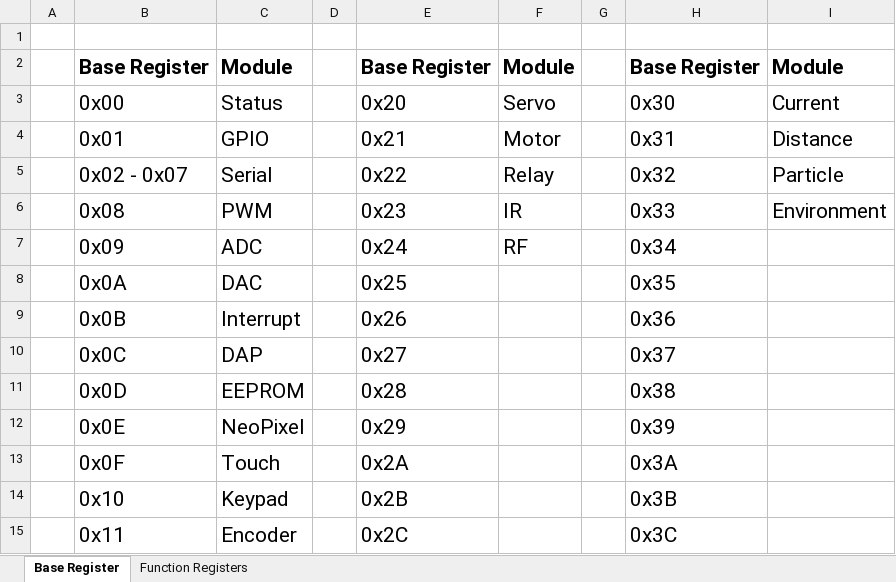
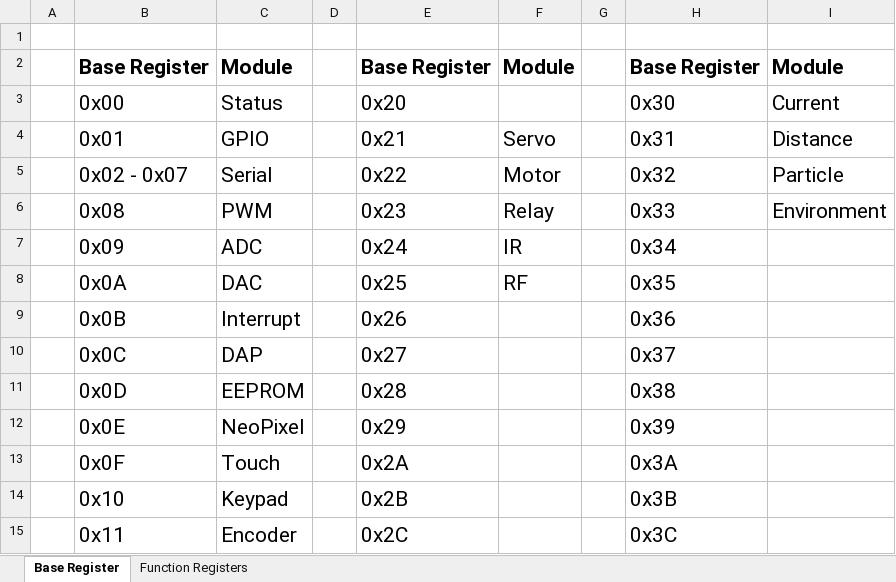
Before and after one commit to crgmakes/aquarius-design, an Excel workbook: module_communication.xlsx, sheet Base Register, drawn as a sheet; values as stored, in another font and other column widths than the file's, no borders; the diff names each change by its address in the sheet, - before the commit and + after, or states it on an @@ line.

```diff
--- a/module_communication.xlsx (sheet Base Register)
+++ b/module_communication.xlsx (sheet Base Register)
-F3: Servo
+F3: (empty)
-F4: Motor
+F4: Servo
-F5: Relay
+F5: Motor
-F6: IR
+F6: Relay
-F7: RF
+F7: IR
-F8: (empty)
+F8: RF
```
Also changed, not shown: sheet Function Registers, 2 other files.
